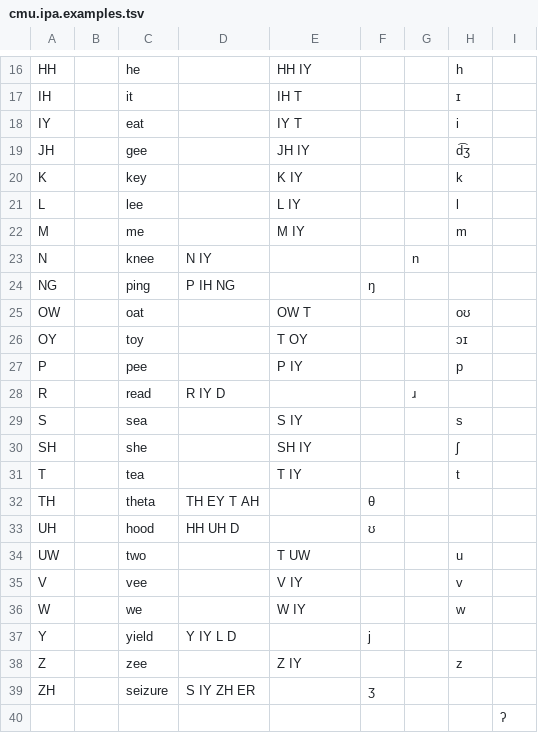
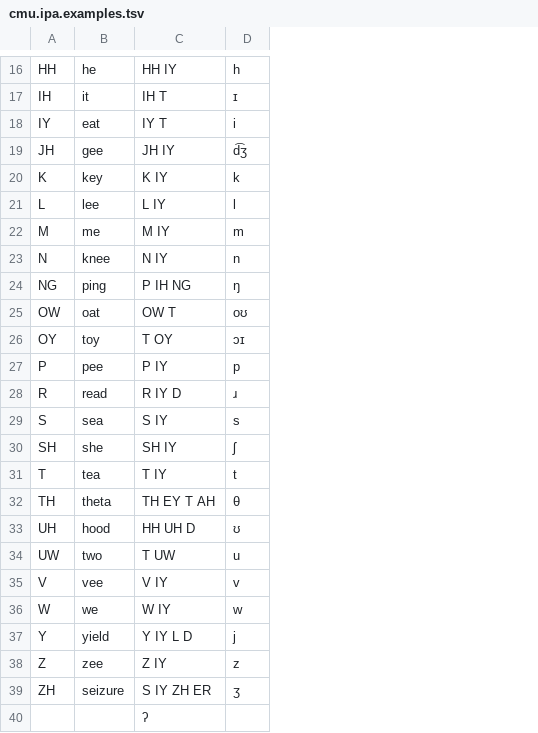
Before and after one commit to matthewmorrone/cmudict-ipa, a TSV file: cmu.ipa.examples.tsv, drawn as a sheet; only a part is shown, gaps mark what is left out; removed rows and columns are numbered as before the commit, all else as after; the diff covers the shown part only; the diff names each change by its address in the sheet, - before the commit and + after, or states it on an @@ line.

```diff
--- a/cmu.ipa.examples.tsv
+++ b/cmu.ipa.examples.tsv
-column B, empty
-column D, rows 23-39: N IY | P IH NG |  |  |  | R IY D |  |  |  | TH EY T AH | HH UH D |  |  |  | Y IY L D |  | S IY ZH ER
-column F, rows 24-39: ŋ |  |  |  |  |  |  |  | θ | ʊ |  |  |  | j |  | ʒ
-column G, rows 23-28: n |  |  |  |  | ɹ
-column I, row 40: ʔ
-C23: (empty)
+C23: N IY
-D23: (empty)
+D23: n
-C24: (empty)
+C24: P IH NG
-D24: (empty)
+D24: ŋ
-C28: (empty)
+C28: R IY D
-D28: (empty)
+D28: ɹ
-C32: (empty)
+C32: TH EY T AH
-D32: (empty)
+D32: θ
-C33: (empty)
+C33: HH UH D
-D33: (empty)
+D33: ʊ
-C37: (empty)
+C37: Y IY L D
-D37: (empty)
+D37: j
-C39: (empty)
+C39: S IY ZH ER
-D39: (empty)
+D39: ʒ
-C40: (empty)
+C40: ʔ
```
Also changed, not shown: 14 edited cells elsewhere in this file.
